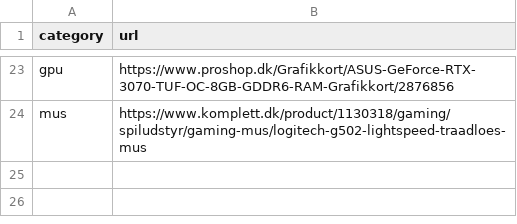
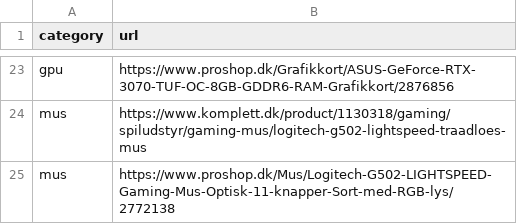
Before and after one commit to Ignis-Altum/scraper, a CSV file: scraper/products.csv, drawn as a sheet; only a part is shown, gaps mark what is left out.

Commit message:
Add product Logitech G502 Lightspeed from Proshop

```diff
--- a/scraper/products.csv
+++ b/scraper/products.csv
@@ -24 +24,2 @@ gpu,https://www.proshop.dk/Grafikkort/ASUS-GeForce-RTX-3070-TUF-OC-8GB-GDDR6-RAM
 mus,https://www.komplett.dk/product/1130318/gaming/spiludstyr/gaming-mus/logitech-g502-lightspeed-traadloes-mus
+mus,https://www.proshop.dk/Mus/Logitech-G502-LIGHTSPEED-Gaming-Mus-Optisk-11-knapper-Sort-med-RGB-lys/2772138
```
Also changed, not shown: 2 other files.
